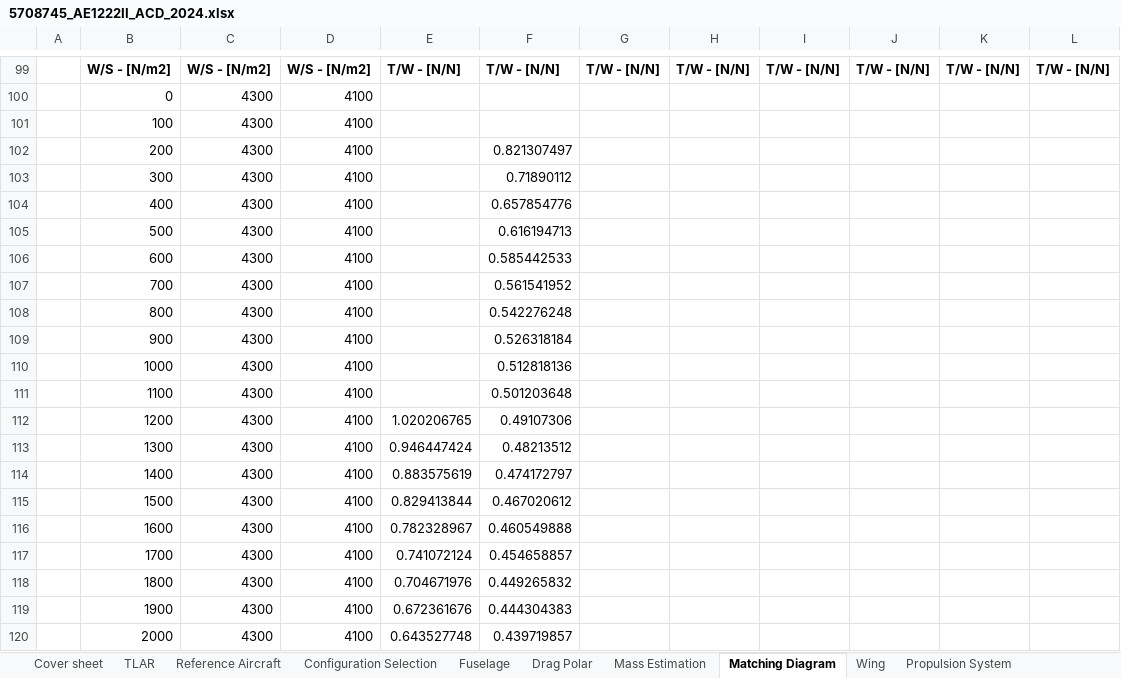
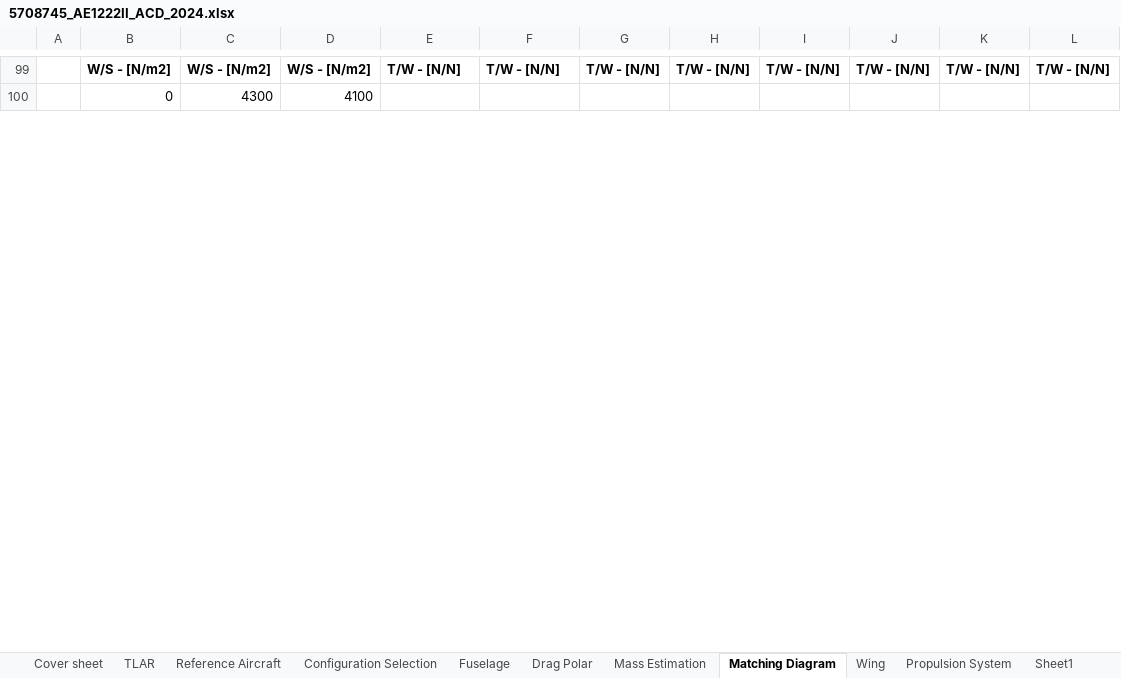
Before and after one commit to AlexanderPr03/ADSEE_1, an Excel workbook: 5708745_AE1222II_ACD_2024.xlsx, sheet Matching Diagram, drawn as a sheet; only a part is shown, gaps mark what is left out; values as stored, in another font and other column widths than the file's, no borders; charts and pictures and conditional formats not drawn; removed rows and columns are numbered as before the commit, all else as after; the diff covers the shown part only; the diff names each change by its address in the sheet, - before the commit and + after, or states it on an @@ line.

Commit message:
almost finished loading diagram

```diff
--- a/5708745_AE1222II_ACD_2024.xlsx (sheet Matching Diagram)
+++ b/5708745_AE1222II_ACD_2024.xlsx (sheet Matching Diagram)
+sheet tab: Sheet1
-row 101:  | 100 | 4300 | 4100
-row 102:  | 200 | 4300 | 4100 |  | 0.821307497
-row 103:  | 300 | 4300 | 4100 |  | 0.71890112
-row 104:  | 400 | 4300 | 4100 |  | 0.657854776
-row 105:  | 500 | 4300 | 4100 |  | 0.616194713
-row 106:  | 600 | 4300 | 4100 |  | 0.585442533
-row 107:  | 700 | 4300 | 4100 |  | 0.561541952
-row 108:  | 800 | 4300 | 4100 |  | 0.542276248
-row 109:  | 900 | 4300 | 4100 |  | 0.526318184
-row 110:  | 1000 | 4300 | 4100 |  | 0.512818136
-row 111:  | 1100 | 4300 | 4100 |  | 0.501203648
-row 112:  | 1200 | 4300 | 4100 | 1.020206765 | 0.49107306
-row 113:  | 1300 | 4300 | 4100 | 0.946447424 | 0.48213512
-row 114:  | 1400 | 4300 | 4100 | 0.883575619 | 0.474172797
-row 115:  | 1500 | 4300 | 4100 | 0.829413844 | 0.467020612
-row 116:  | 1600 | 4300 | 4100 | 0.782328967 | 0.460549888
-row 117:  | 1700 | 4300 | 4100 | 0.741072124 | 0.454658857
-row 118:  | 1800 | 4300 | 4100 | 0.704671976 | 0.449265832
-row 119:  | 1900 | 4300 | 4100 | 0.672361676 | 0.444304383
-row 120:  | 2000 | 4300 | 4100 | 0.643527748 | 0.439719857
```
Also changed, not shown: 50 added rows, 30 removed rows and 12 edited cells elsewhere in this sheet, sheet CG and Loading Diagram, sheet Wing, sheet Fuselage, sheet Drag Polar, sheet Propulsion System, sheet Design Log Book, 1 more sheet, charts or pictures, aircraftTLARspecifications2024.xlsx.
